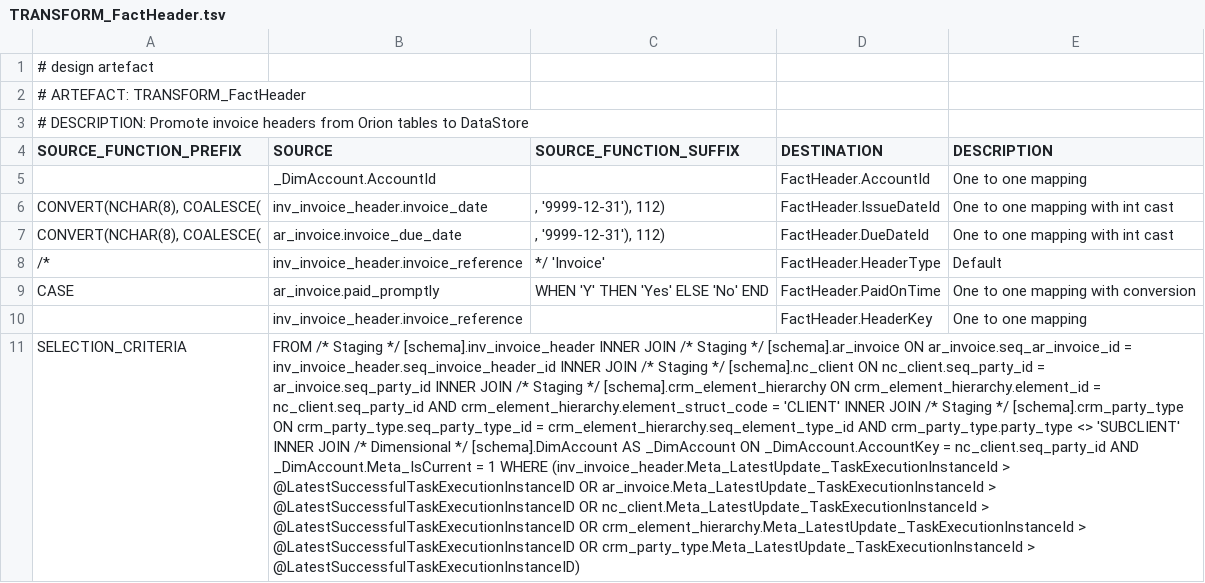
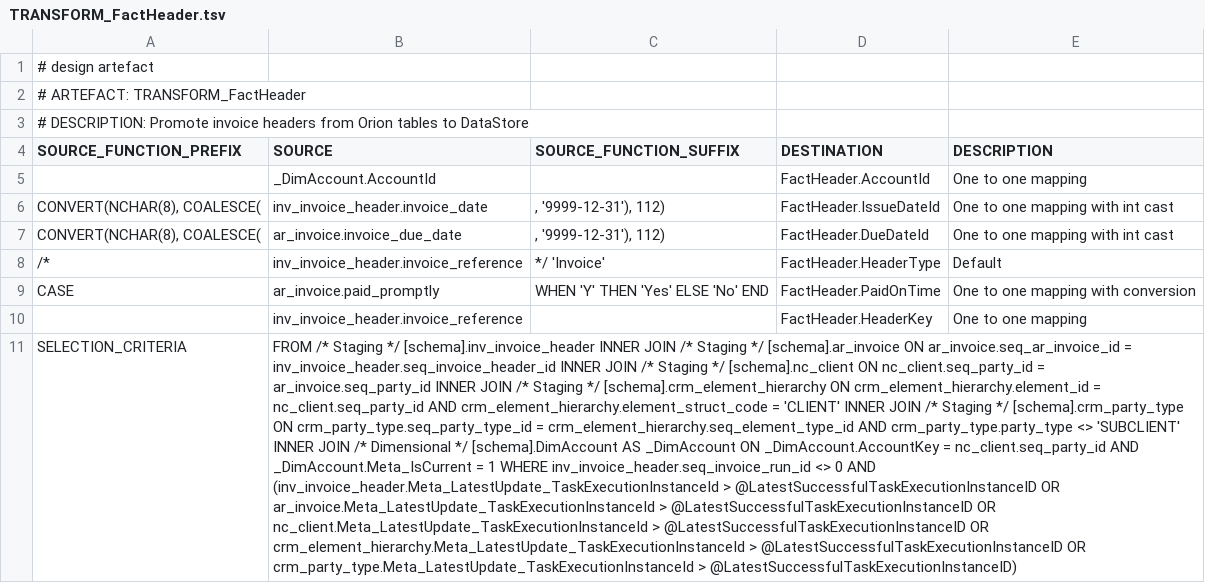
Before and after one commit to melvinwi/EDWCI, a TSV file: transformations/TRANSFORM_FactHeader.tsv, drawn as a sheet; the diff names each change by its address in the sheet, - before the commit and + after, or states it on an @@ line.

Commit message:
Suppress reversals from invoice headers [#421]

```diff
--- a/transformations/TRANSFORM_FactHeader.tsv
+++ b/transformations/TRANSFORM_FactHeader.tsv
-B11 (SOURCE): …1 WHERE (inv_invoice_header.Meta_LatestUpdate_TaskExecutionInstanceId >…
+B11 (SOURCE): …1 WHERE inv_invoice_header.seq_invoice_run_id <> 0 AND (inv_invoice_header.Meta_LatestUpdate_TaskExecutionInstanceId >…
```
Also changed, not shown: 1 other file.
